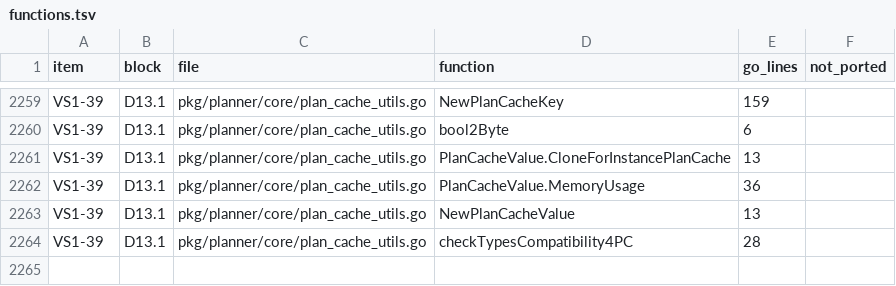
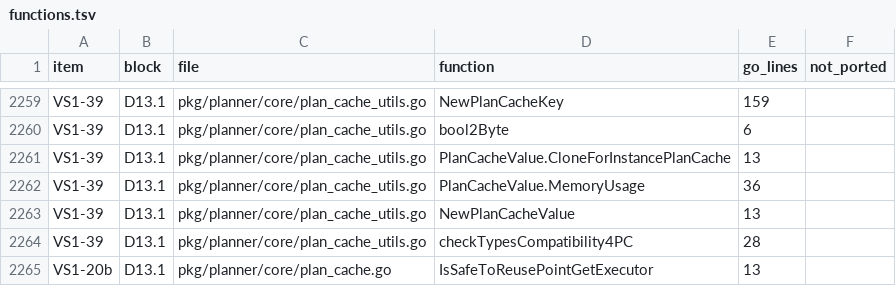
Before and after one commit to dulao5/tidb-rs, a TSV file: specs/VS1-vertical-slice/functions.tsv, drawn as a sheet; only a part is shown, gaps mark what is left out; the diff names each change by its address in the sheet, - before the commit and + after, or states it on an @@ line.

```diff
--- a/specs/VS1-vertical-slice/functions.tsv
+++ b/specs/VS1-vertical-slice/functions.tsv
+row 2265: VS1-20b | D13.1 | pkg/planner/core/plan_cache.go | IsSafeToReusePointGetExecutor | 13
```
Also changed, not shown: 10 other files.
